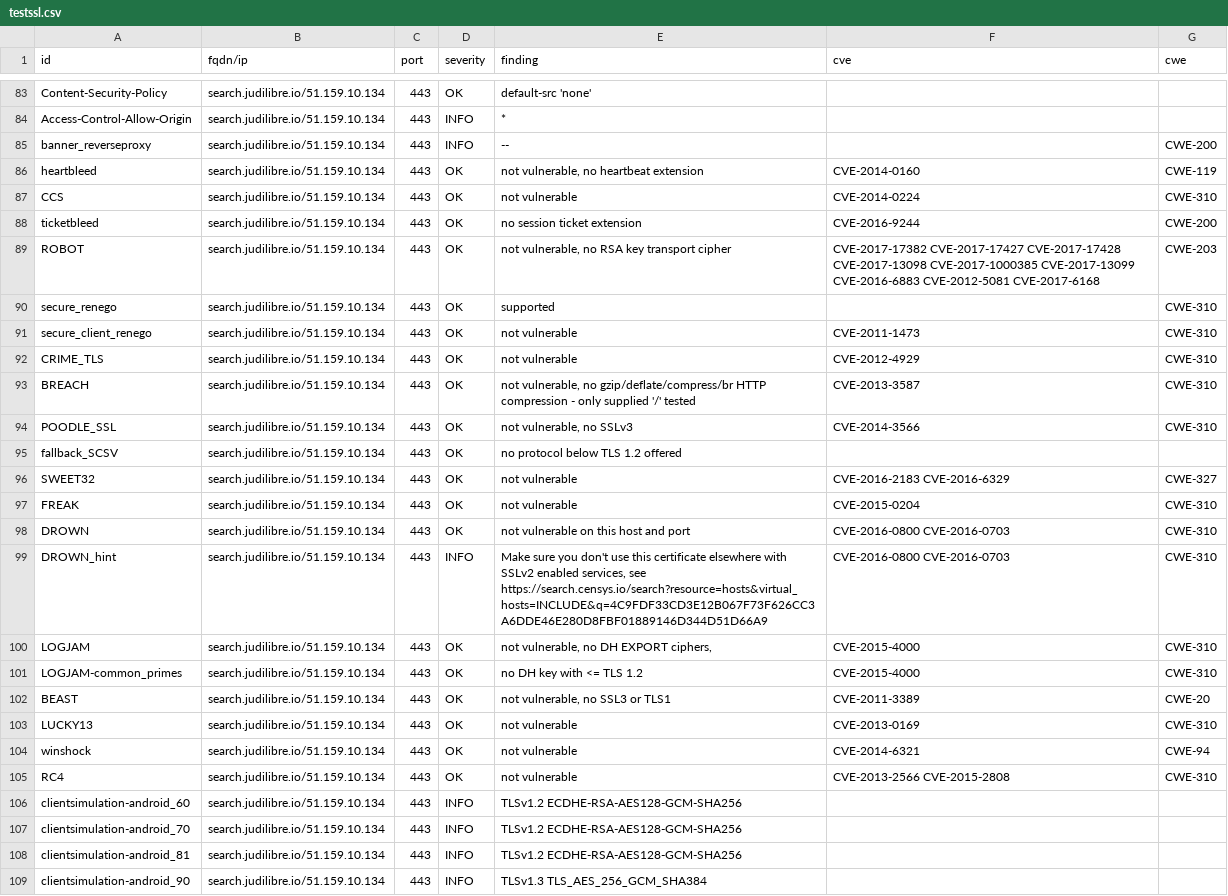
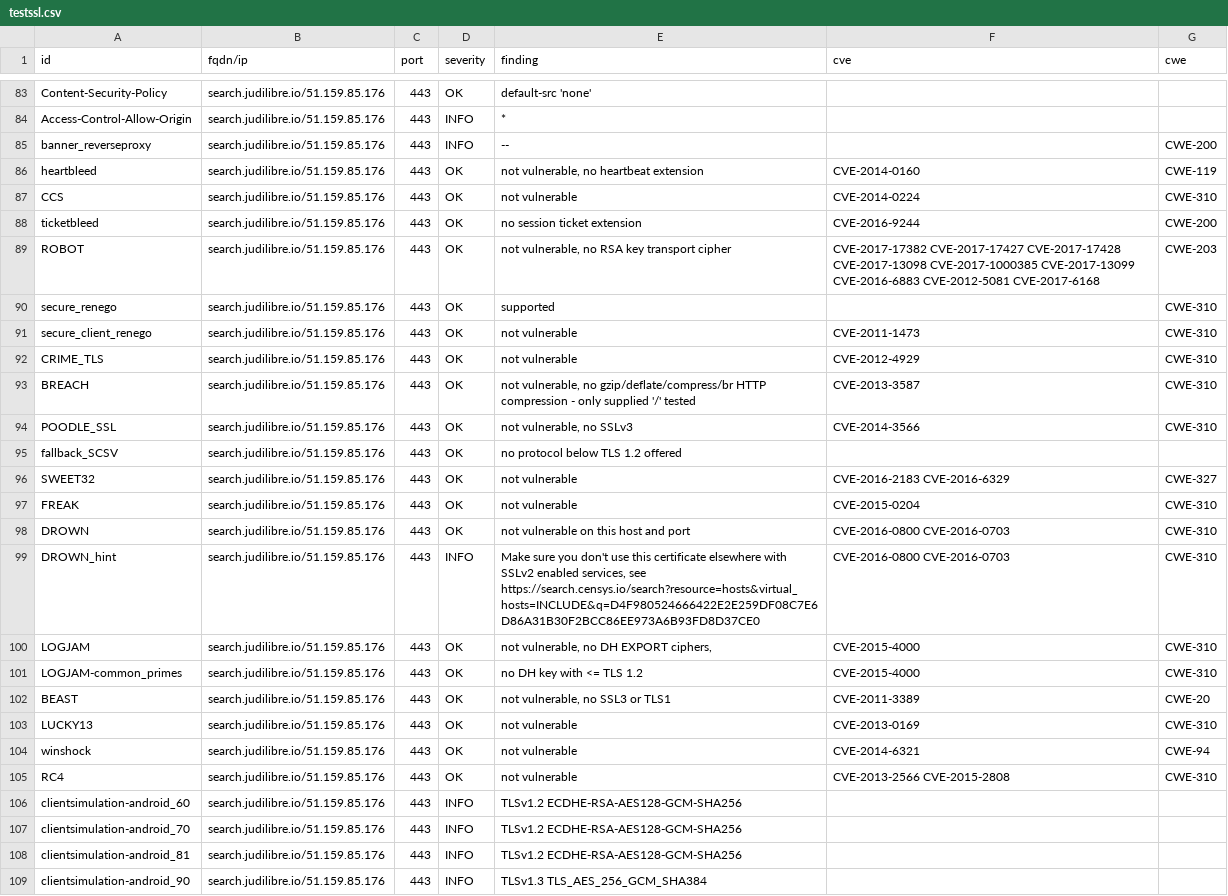
Before and after one commit to Cour-de-cassation/dashlord, a CSV file: results/aHR0cHM6Ly9zZWFyY2guanVkaWxpYnJlLmlv/testssl.csv, drawn as a sheet; only a part is shown, gaps mark what is left out; the diff covers the shown part only; the diff names each change by its address in the sheet, - before the commit and + after, or states it on an @@ line.

Commit message:
update: https://search.judilibre.io

```diff
--- a/results/aHR0cHM6Ly9zZWFyY2guanVkaWxpYnJlLmlv/testssl.csv
+++ b/results/aHR0cHM6Ly9zZWFyY2guanVkaWxpYnJlLmlv/testssl.csv
-B83:B109 (fqdn/ip): search.judilibre.io/51.159.10.134
+B83:B109 (fqdn/ip): search.judilibre.io/51.159.85.176
-E99 (finding): …services, see https://search.censys.io/search?resource=hosts&virtual_hosts=INCLUDE&q=4C9FDF33CD3E12B067F73F626CC3A6DDE46E280D8FBF01889146D344D51D66A9
+E99 (finding): …services, see https://search.censys.io/search?resource=hosts&virtual_hosts=INCLUDE&q=D4F980524666422E2E259DF08C7E6D86A31B30F2BCC86EE973A6B93FD8D37CE0
```
Also changed, not shown: 130 edited cells elsewhere in this file, 11 other files.
